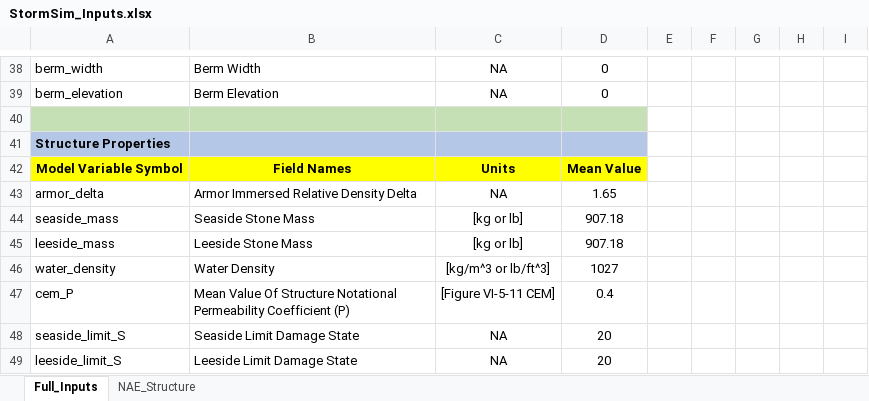
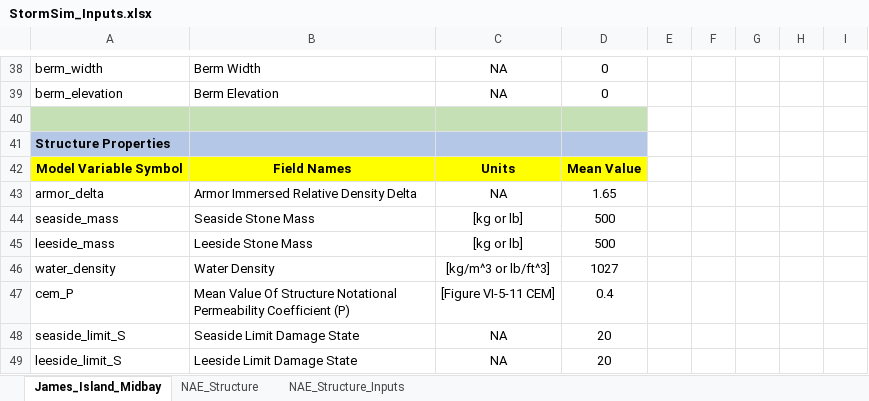
Before and after one commit to coastal-hazards-system/StormSim-Library, an Excel workbook: StormSim_Inputs.xlsx, sheet James_Island_Midbay, drawn as a sheet; only a part is shown, gaps mark what is left out; values as stored, in another font and other column widths than the file's, no borders; the diff covers the shown part only; the diff names each change by its address in the sheet, - before the commit and + after, or states it on an @@ line.

```diff
--- a/StormSim_Inputs.xlsx (sheet James_Island_Midbay)
+++ b/StormSim_Inputs.xlsx (sheet James_Island_Midbay)
-sheet tab: Full_Inputs
+sheet tab: James_Island_Midbay
+sheet tab: NAE_Structure_Inputs
-D44:D45: 907.18
+D44:D45: 500
```
Also changed, not shown: 13 edited cells elsewhere in this sheet, 12 other files.
